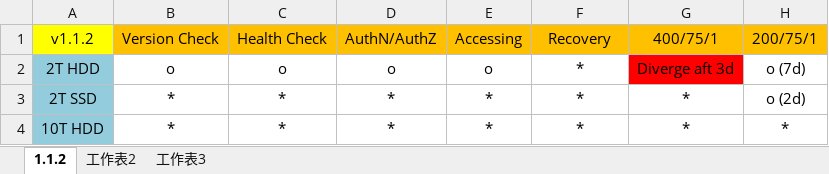
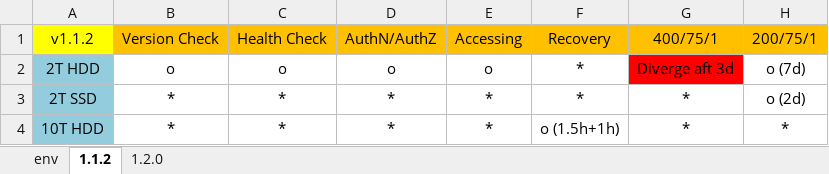
Before and after one commit to TsubasaEX/Tracks, an Excel workbook: testCase/testReport.xlsx, sheet 1.1.2, drawn as a sheet; values as stored, in another font and other column widths than the file's, no borders; the diff names each change by its address in the sheet, - before the commit and + after, or states it on an @@ line.

```diff
--- a/testCase/testReport.xlsx (sheet 1.1.2)
+++ b/testCase/testReport.xlsx (sheet 1.1.2)
-sheet tab: 工作表2
+sheet tab: 1.2.0
-sheet tab: 工作表3
+sheet tab: env
@@ sheet tab order changed: env | 1.1.2 | 1.2.0 @@
-F4: *
+F4: o (1.5h+1h)
```
Also changed, not shown: sheet env, spec/ark3530_specs.xlsx, 33 other files.
